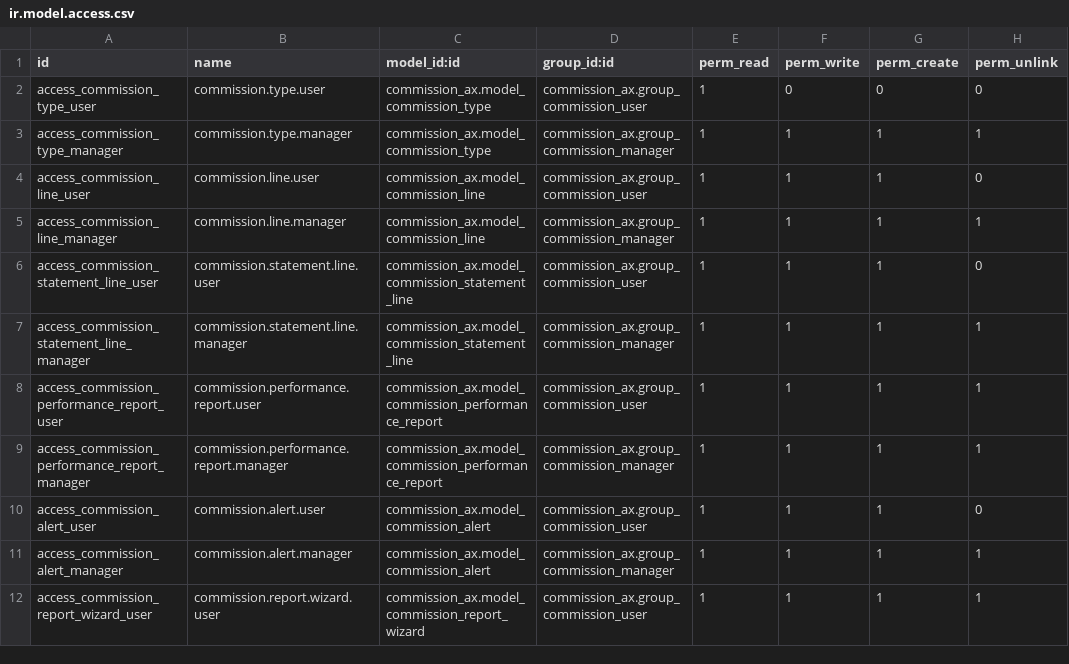
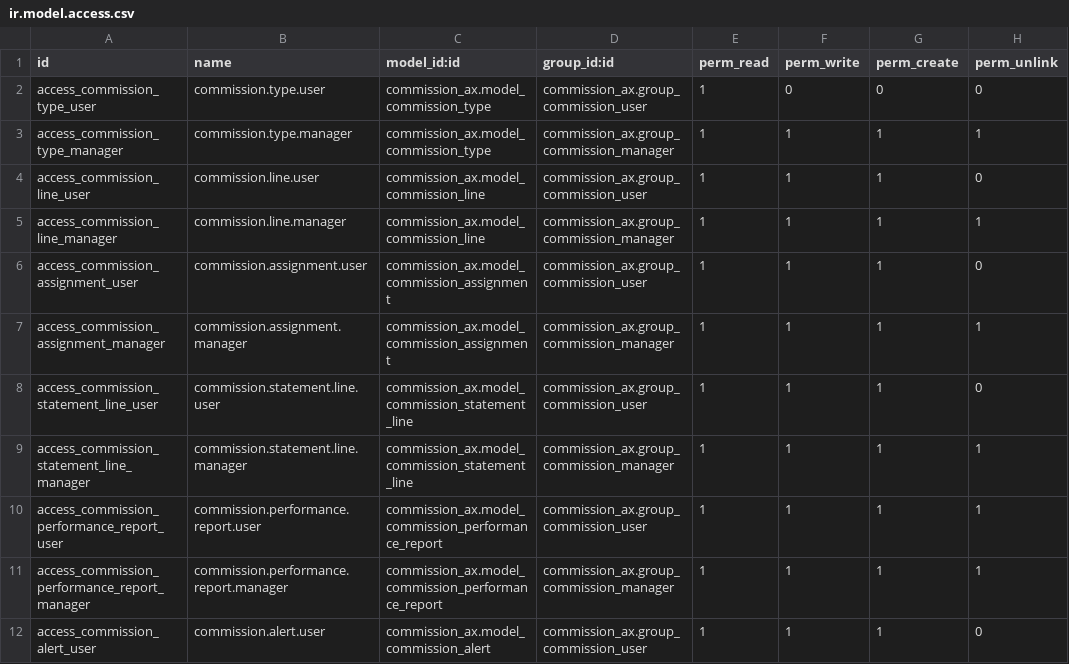
Before and after one commit to renbran/OSUSAPPS, a CSV file: commission_ax/security/ir.model.access.csv, drawn as a sheet; only a part is shown; the shorter side is filled out with more unchanged rows; the diff names each change by its address in the sheet, - before the commit and + after, or states it on an @@ line.

```diff
--- a/commission_ax/security/ir.model.access.csv
+++ b/commission_ax/security/ir.model.access.csv
+row 6: access_commission_assignment_user | commission.assignment.user | commission_ax.model_commission_assignment | commission_ax.group_commission_user | 1 | 1 | 1 | 0
+row 7: access_commission_assignment_manager | commission.assignment.manager | commission_ax.model_commission_assignment | commission_ax.group_commission_manager | 1 | 1 | 1 | 1
```
Also changed, not shown: 12 other files.
